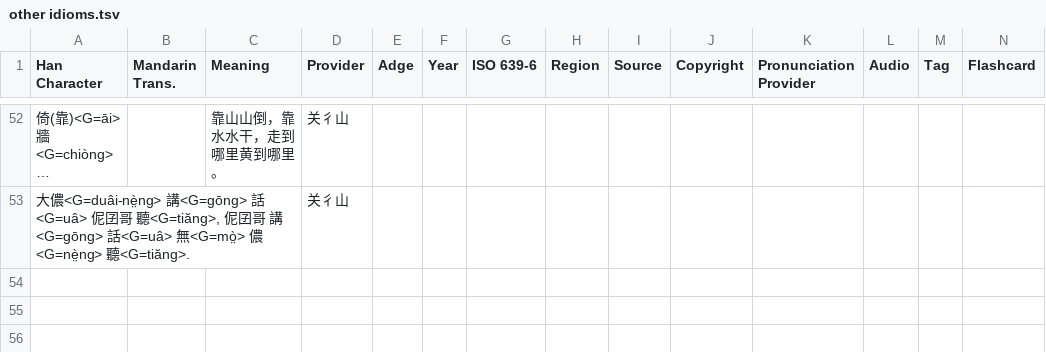
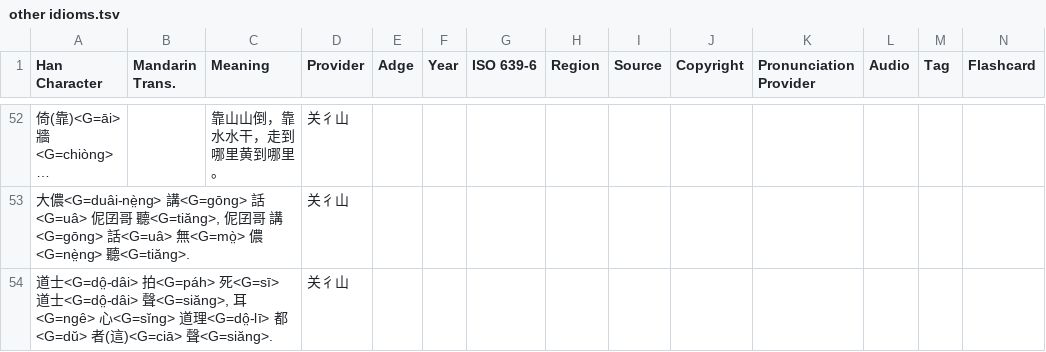
Before and after one commit to MindongLab/foochow-idioms-data, a TSV file: other idioms.tsv, drawn as a sheet; only a part is shown, gaps mark what is left out; long unchanged cells end in …; the diff names each change by its address in the sheet, - before the commit and + after, or states it on an @@ line.

Commit message:
Update other idioms.tsv

```diff
--- a/other idioms.tsv
+++ b/other idioms.tsv
+row 54: 道士<G=dô̤-dâi> 拍<G=páh> 死<G=sī> 道士<G=dô̤-dâi> 聲<G=siăng>, 耳<G=ngê> 心<G=sĭng> 道理<G=dô̤-lī> 都<G=dŭ> 者(這)<G=ciā> 聲<G=siăng>. |  |  | 关彳山
```
